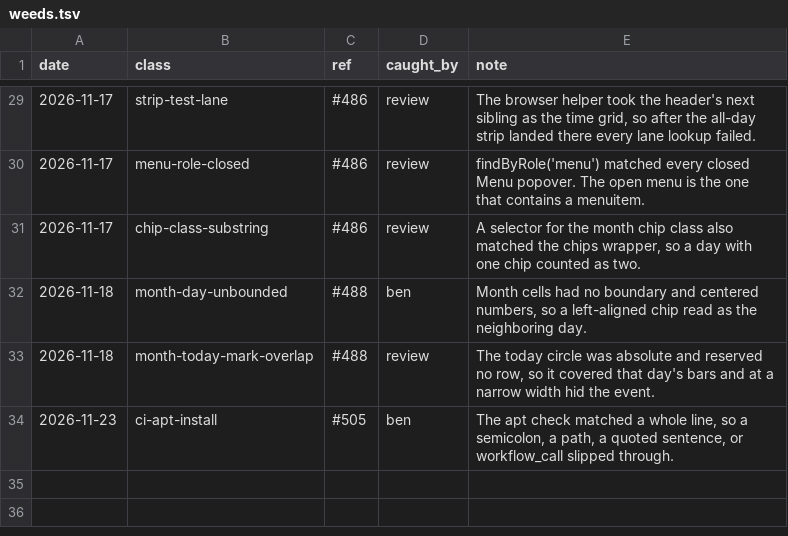
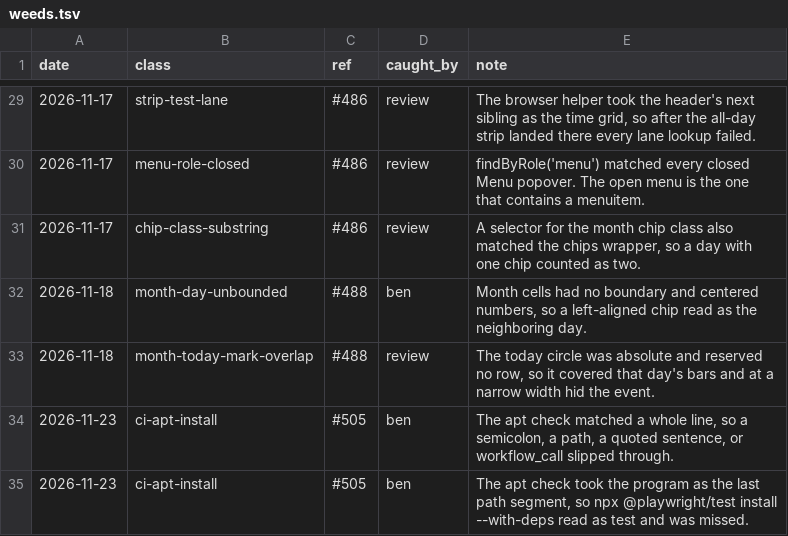
Before and after one commit to tounsoo/todae, a TSV file: .agents/weeds.tsv, drawn as a sheet; only a part is shown, gaps mark what is left out; the diff names each change by its address in the sheet, - before the commit and + after, or states it on an @@ line.

```diff
--- a/.agents/weeds.tsv
+++ b/.agents/weeds.tsv
+row 35: 2026-11-23 | ci-apt-install | #505 | ben | The apt check took the program as the last path segment, so npx @playwright/test install --with-deps read as test and was missed.
```
Also changed, not shown: 2 other files.
